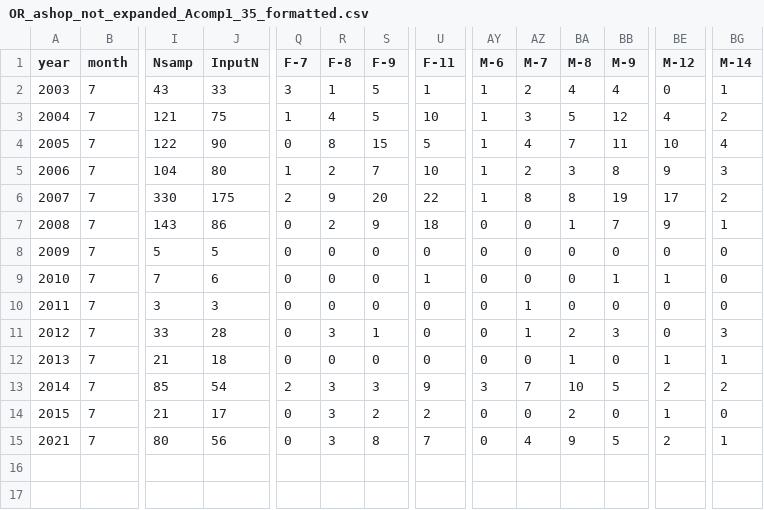
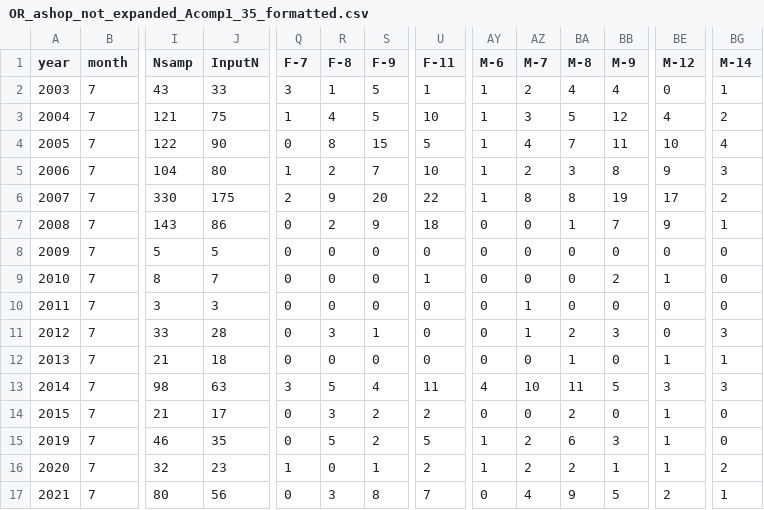
Before and after one commit to pfmc-assessments/canary_2023, a CSV file: data/forSS/OR_ashop_not_expanded_Acomp1_35_formatted.csv, drawn as a sheet; only a part is shown, gaps mark what is left out; rows hold the shown columns only; the diff names each change by its address in the sheet, - before the commit and + after, or states it on an @@ line.

```diff
--- a/data/forSS/OR_ashop_not_expanded_Acomp1_35_formatted.csv
+++ b/data/forSS/OR_ashop_not_expanded_Acomp1_35_formatted.csv
-I9 (Nsamp): 7
+I9 (Nsamp): 8
-J9 (InputN): 6
+J9 (InputN): 7
-BB9 (M-9): 1
+BB9 (M-9): 2
-I13 (Nsamp): 85
+I13 (Nsamp): 98
-J13 (InputN): 54
+J13 (InputN): 63
-Q13 (F-7): 2
+Q13 (F-7): 3
-R13 (F-8): 3
+R13 (F-8): 5
-S13 (F-9): 3
+S13 (F-9): 4
-U13 (F-11): 9
+U13 (F-11): 11
-AY13 (M-6): 3
+AY13 (M-6): 4
-AZ13 (M-7): 7
+AZ13 (M-7): 10
-BA13 (M-8): 10
+BA13 (M-8): 11
-BE13 (M-12): 2
+BE13 (M-12): 3
-BG13 (M-14): 2
+BG13 (M-14): 3
+row 15: 2019 | 7 | 46 | 35 | 0 | 5 | 2 | 5 | 1 | 2 | 6 | 3 | 1 | 0
+row 16: 2020 | 7 | 32 | 23 | 1 | 0 | 1 | 2 | 1 | 2 | 2 | 1 | 1 | 2
```
Also changed, not shown: data/Canary_ashop_AgeComps_hauls_and_samples.csv, data/Canary_ashop_LengthComps_hauls_and_samples.csv, 3 other files.
